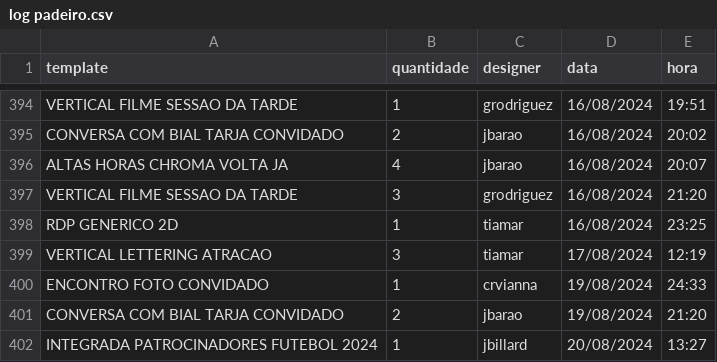
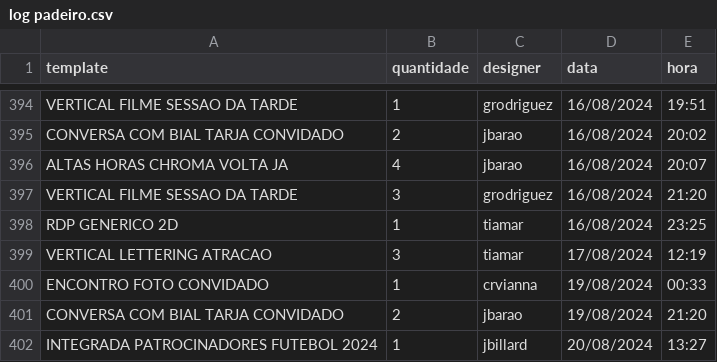
Before and after one commit to jmbillard/O-PADEIRO, a CSV file: release/log padeiro.csv, drawn as a sheet; only a part is shown, gaps mark what is left out; the diff covers the shown part only.

```diff
--- a/release/log padeiro.csv
+++ b/release/log padeiro.csv
@@ -399,3 +399,3 @@ RDP GENERICO 2D,1,tiamar,16/08/2024,23:25
 VERTICAL LETTERING ATRACAO,3,tiamar,17/08/2024,12:19
-ENCONTRO FOTO CONVIDADO,1,crvianna,19/08/2024,24:33
+ENCONTRO FOTO CONVIDADO,1,crvianna,19/08/2024,00:33
 CONVERSA COM BIAL TARJA CONVIDADO,2,jbarao,19/08/2024,21:20
```
Also changed, not shown: 23 edited cells elsewhere in this file, 3 other files.
